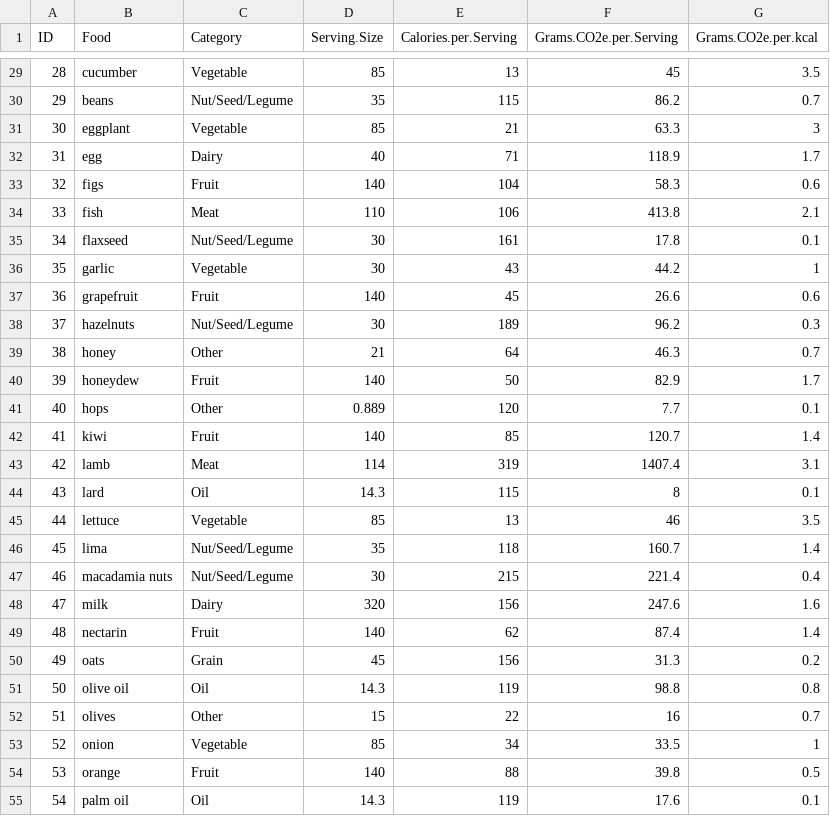
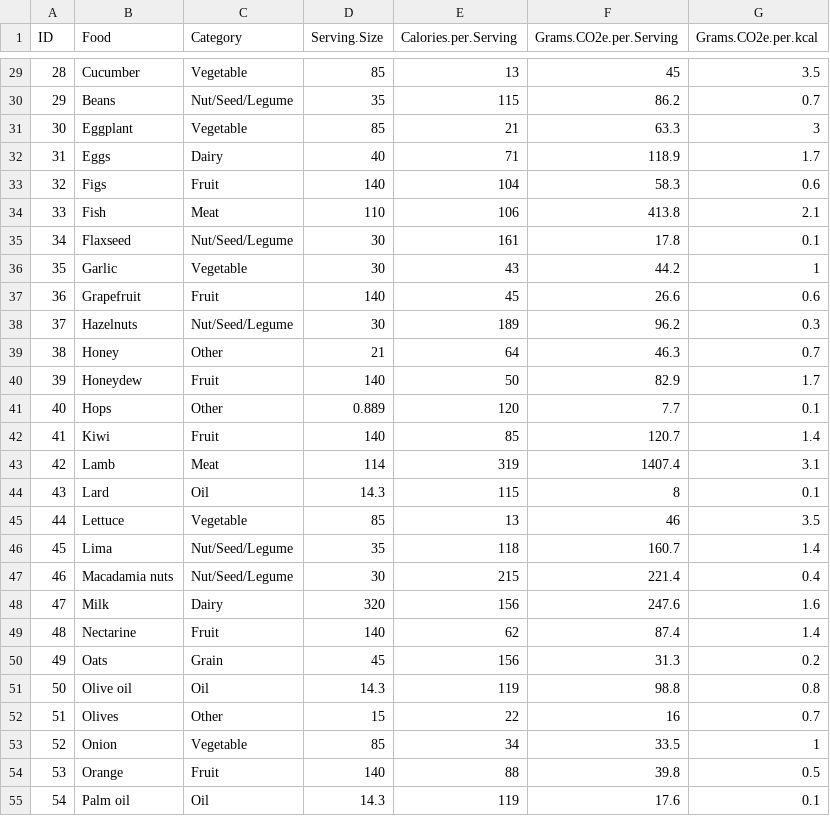
Before and after one commit to mcunha95/carbonfoodprint, a CSV file: df/CO2Footprint.csv, drawn as a sheet; only a part is shown, gaps mark what is left out; the diff covers the shown part only.

```diff
--- a/df/CO2Footprint.csv
+++ b/df/CO2Footprint.csv
@@ -29,27 +29,27 @@
-"28","cucumber","Vegetable",85,13,45,3.5
-"29","beans","Nut/Seed/Legume",35,115,86.2,0.7
-"30","eggplant","Vegetable",85,21,63.3,3
-"31","egg","Dairy",40,71,118.9,1.7
-"32","figs","Fruit",140,104,58.3,0.6
-"33","fish","Meat",110,106,413.8,2.1
-"34","flaxseed","Nut/Seed/Legume",30,161,17.8,0.1
-"35","garlic","Vegetable",30,43,44.2,1
-"36","grapefruit","Fruit",140,45,26.6,0.6
-"37","hazelnuts","Nut/Seed/Legume",30,189,96.2,0.3
-"38","honey","Other",21,64,46.3,0.7
-"39","honeydew","Fruit",140,50,82.9,1.7
-"40","hops","Other",0.889,120,7.7,0.1
-"41","kiwi","Fruit",140,85,120.7,1.4
-"42","lamb","Meat",114,319,1407.4,3.1
-"43","lard","Oil",14.3,115,8,0.1
-"44","lettuce","Vegetable",85,13,46,3.5
-"45","lima","Nut/Seed/Legume",35,118,160.7,1.4
-"46","macadamia nuts","Nut/Seed/Legume",30,215,221.4,0.4
-"47","milk","Dairy",320,156,247.6,1.6
-"48","nectarin","Fruit",140,62,87.4,1.4
-"49","oats","Grain",45,156,31.3,0.2
-"50","olive oil","Oil",14.3,119,98.8,0.8
-"51","olives","Other",15,22,16,0.7
-"52","onion","Vegetable",85,34,33.5,1
-"53","orange","Fruit",140,88,39.8,0.5
-"54","palm oil","Oil",14.3,119,17.6,0.1
+"28","Cucumber","Vegetable",85,13,45,3.5
+"29","Beans","Nut/Seed/Legume",35,115,86.2,0.7
+"30","Eggplant","Vegetable",85,21,63.3,3
+"31","Eggs","Dairy",40,71,118.9,1.7
+"32","Figs","Fruit",140,104,58.3,0.6
+"33","Fish","Meat",110,106,413.8,2.1
+"34","Flaxseed","Nut/Seed/Legume",30,161,17.8,0.1
+"35","Garlic","Vegetable",30,43,44.2,1
+"36","Grapefruit","Fruit",140,45,26.6,0.6
+"37","Hazelnuts","Nut/Seed/Legume",30,189,96.2,0.3
+"38","Honey","Other",21,64,46.3,0.7
+"39","Honeydew","Fruit",140,50,82.9,1.7
+"40","Hops","Other",0.889,120,7.7,0.1
+"41","Kiwi","Fruit",140,85,120.7,1.4
+"42","Lamb","Meat",114,319,1407.4,3.1
+"43","Lard","Oil",14.3,115,8,0.1
+"44","Lettuce","Vegetable",85,13,46,3.5
+"45","Lima","Nut/Seed/Legume",35,118,160.7,1.4
+"46","Macadamia nuts","Nut/Seed/Legume",30,215,221.4,0.4
+"47","Milk","Dairy",320,156,247.6,1.6
+"48","Nectarine","Fruit",140,62,87.4,1.4
+"49","Oats","Grain",45,156,31.3,0.2
+"50","Olive oil","Oil",14.3,119,98.8,0.8
+"51","Olives","Other",15,22,16,0.7
+"52","Onion","Vegetable",85,34,33.5,1
+"53","Orange","Fruit",140,88,39.8,0.5
+"54","Palm oil","Oil",14.3,119,17.6,0.1
```
Also changed, not shown: 62 edited cells elsewhere in this file, df/CleanFoodData.csv, 2 other files.
